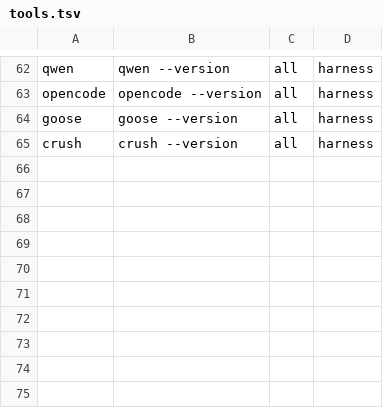
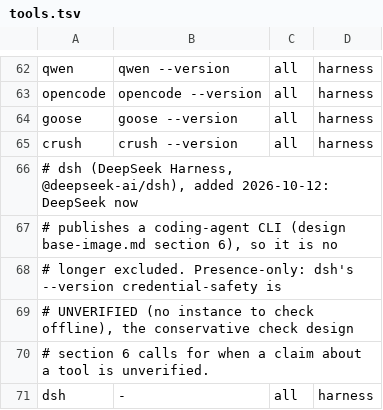
Before and after one commit to dimipaun/fugaro, a TSV file: images/base/tools.tsv, drawn as a sheet; only a part is shown, gaps mark what is left out; the diff names each change by its address in the sheet, - before the commit and + after, or states it on an @@ line.

```diff
--- a/images/base/tools.tsv
+++ b/images/base/tools.tsv
+row 66: # dsh (DeepSeek Harness, @deepseek-ai/dsh), added 2026-10-12: DeepSeek now
+row 67: # publishes a coding-agent CLI (design base-image.md section 6), so it is no
+row 68: # longer excluded. Presence-only: dsh's --version credential-safety is
+row 69: # UNVERIFIED (no instance to check offline), the conservative check design
+row 70: # section 6 calls for when a claim about a tool is unverified.
+row 71: dsh | - | all | harness
```
Also changed, not shown: 5 other files.
